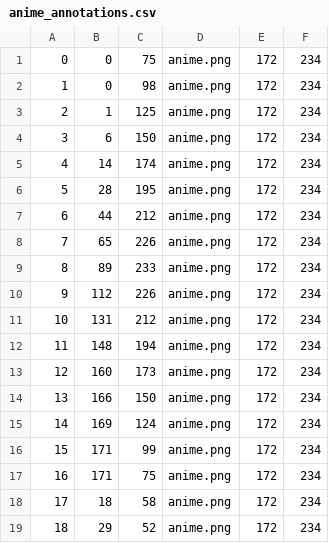
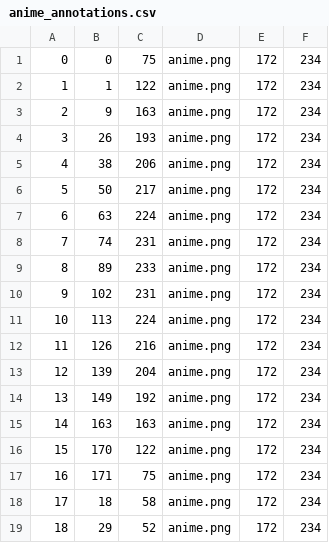
Before and after one commit to VarunBal/Augmented-Reality-camera-filters-using-MediPipe, a CSV file: filters/anime_annotations.csv, drawn as a sheet; only a part is shown.

Commit message:
updated the annotations

```diff
--- a/filters/anime_annotations.csv
+++ b/filters/anime_annotations.csv
@@ -1,17 +1,17 @@
 0,0,75,anime.png,172,234
-1,0,98,anime.png,172,234
-2,1,125,anime.png,172,234
-3,6,150,anime.png,172,234
-4,14,174,anime.png,172,234
-5,28,195,anime.png,172,234
-6,44,212,anime.png,172,234
-7,65,226,anime.png,172,234
+1,1,122,anime.png,172,234
+2,9,163,anime.png,172,234
+3,26,193,anime.png,172,234
+4,38,206,anime.png,172,234
+5,50,217,anime.png,172,234
+6,63,224,anime.png,172,234
+7,74,231,anime.png,172,234
 8,89,233,anime.png,172,234
-9,112,226,anime.png,172,234
-10,131,212,anime.png,172,234
-11,148,194,anime.png,172,234
-12,160,173,anime.png,172,234
-13,166,150,anime.png,172,234
-14,169,124,anime.png,172,234
-15,171,99,anime.png,172,234
+9,102,231,anime.png,172,234
+10,113,224,anime.png,172,234
+11,126,216,anime.png,172,234
+12,139,204,anime.png,172,234
+13,149,192,anime.png,172,234
+14,163,163,anime.png,172,234
+15,170,122,anime.png,172,234
 16,171,75,anime.png,172,234
```
Also changed, not shown: filters/anonymous_annotations.csv, 1 other file.
